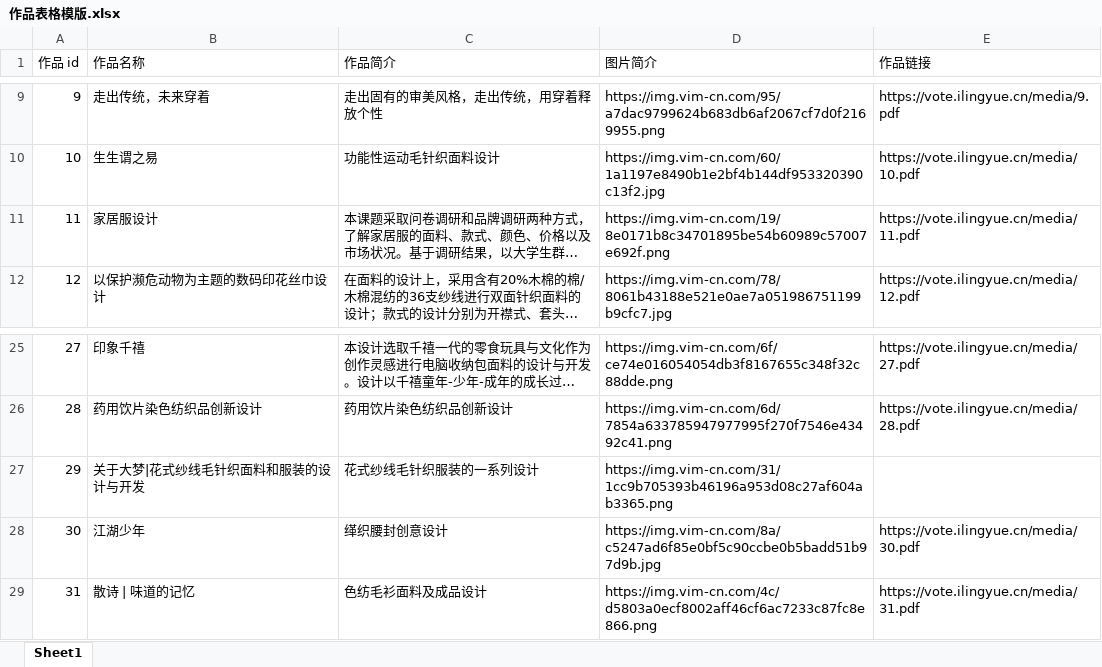
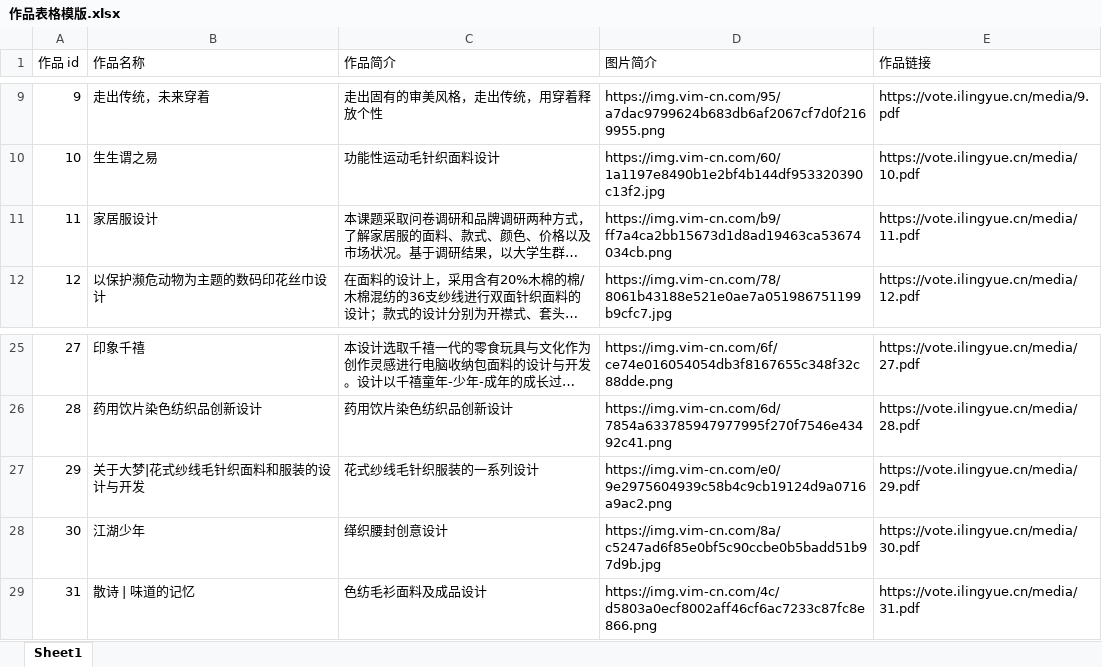
Before and after one commit to DCMMC/mp-vote, an Excel workbook: 作品表格模版.xlsx, sheet Sheet1, drawn as a sheet; only a part is shown, gaps mark what is left out; long unchanged cells end in …; values as stored, in another font and other column widths than the file's, no borders; the diff names each change by its address in the sheet, - before the commit and + after, or states it on an @@ line.

```diff
--- a/作品表格模版.xlsx (sheet Sheet1)
+++ b/作品表格模版.xlsx (sheet Sheet1)
-D11 (图片简介): https://img.vim-cn.com/19/8e0171b8c34701895be54b60989c57007e692f.png
+D11 (图片简介): https://img.vim-cn.com/b9/ff7a4ca2bb15673d1d8ad19463ca53674034cb.png
-D27 (图片简介): https://img.vim-cn.com/31/1cc9b705393b46196a953d08c27af604ab3365.png
+D27 (图片简介): https://img.vim-cn.com/e0/9e2975604939c58b4c9cb19124d9a0716a9ac2.png
-E27 (作品链接): (empty)
+E27 (作品链接): https://vote.ilingyue.cn/media/29.pdf
```
Also changed, not shown: 1 other file.
